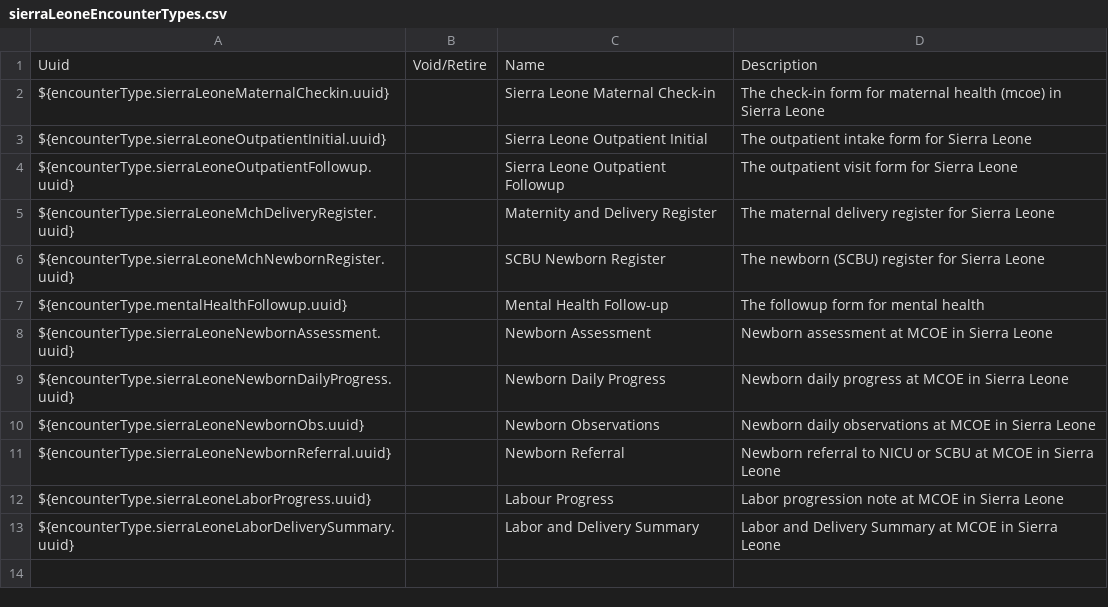
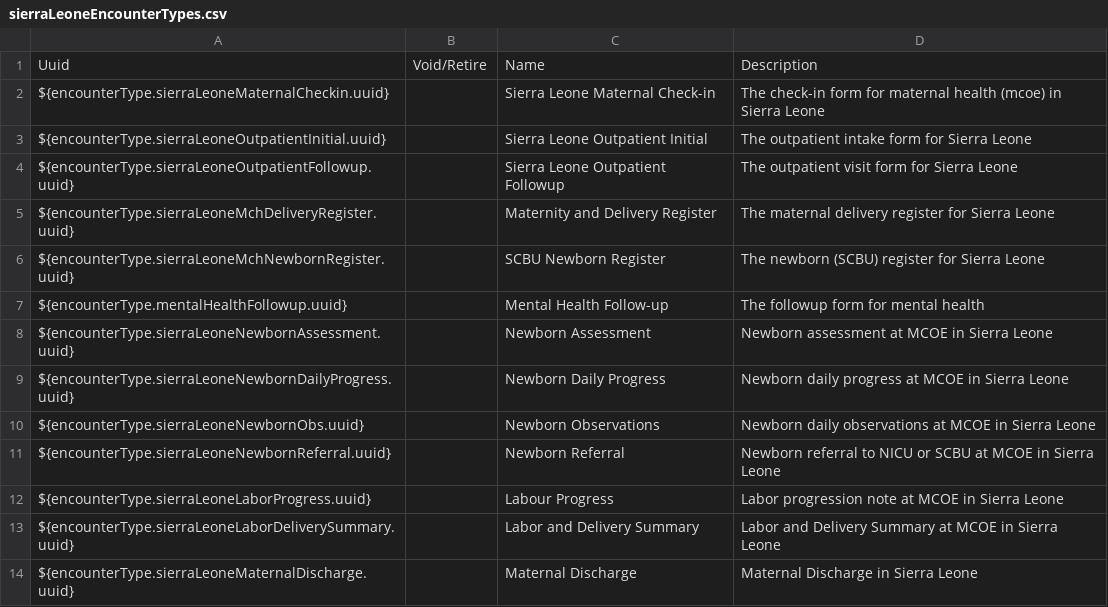
Before and after one commit to chocopiosl/openmrs-configsl, a CSV file: configuration/encountertypes/sierraLeoneEncounterTypes.csv, drawn as a sheet.

Commit message:
SL-533 Add maternal discharge form and encounter types

```diff
--- a/configuration/encountertypes/sierraLeoneEncounterTypes.csv
+++ b/configuration/encountertypes/sierraLeoneEncounterTypes.csv
@@ -13 +13,2 @@ ${encounterType.sierraLeoneLaborProgress.uuid},,Labour Progress,Labor progressio
 ${encounterType.sierraLeoneLaborDeliverySummary.uuid},,Labor and Delivery Summary,Labor and Delivery Summary at MCOE in Sierra Leone
+${encounterType.sierraLeoneMaternalDischarge.uuid},,Maternal Discharge,Maternal Discharge in Sierra Leone
```
Also changed, not shown: 2 other files.
